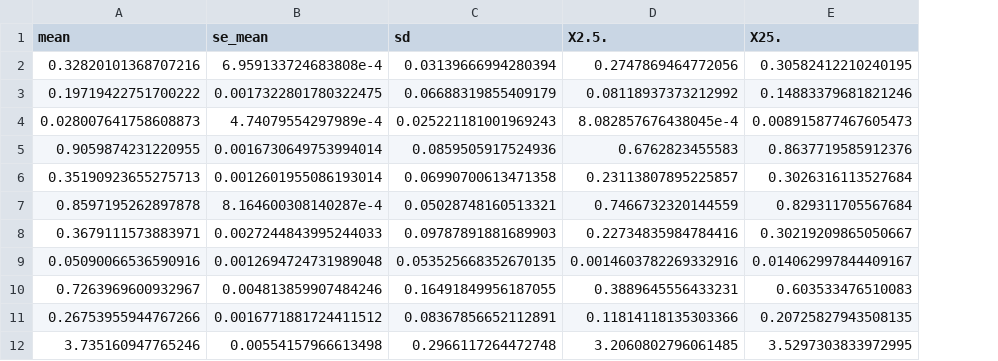
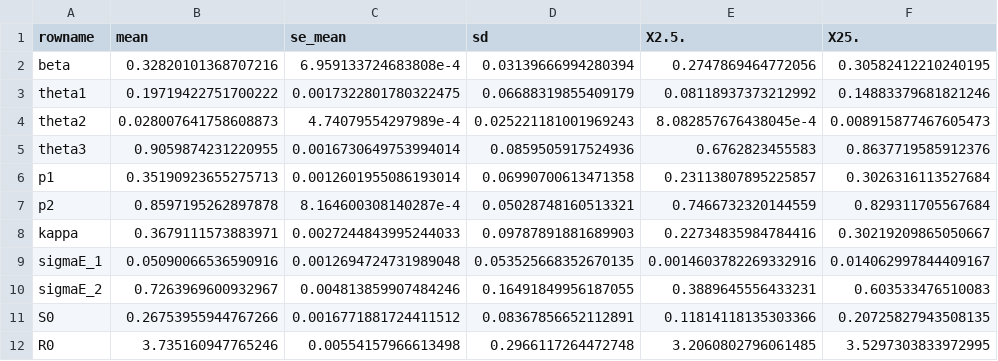
Before and after one commit to andradjaafara/diphtheria_outbreak_jakarta, a CSV file: output/model/parameter_estimates_optimistic.csv, drawn as a sheet; only a part is shown; the diff names each change by its address in the sheet, - before the commit and + after, or states it on an @@ line.

Commit message:
update MCMC parameter estimates output table

```diff
--- a/output/model/parameter_estimates_optimistic.csv
+++ b/output/model/parameter_estimates_optimistic.csv
+column A (rowname), rows 2-12: beta | theta1 | theta2 | theta3 | p1 | p2 | kappa | sigmaE_1 | sigmaE_2 | S0 | R0
```
Also changed, not shown: output/model/parameter_estimates_pessimistic.csv, 1 other file.
